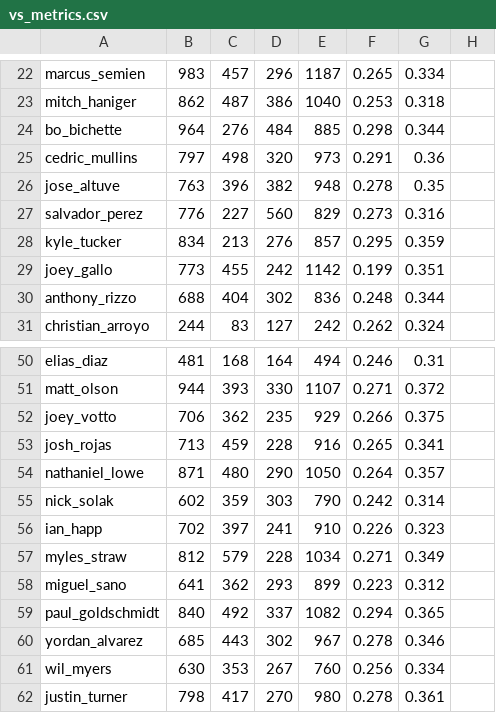
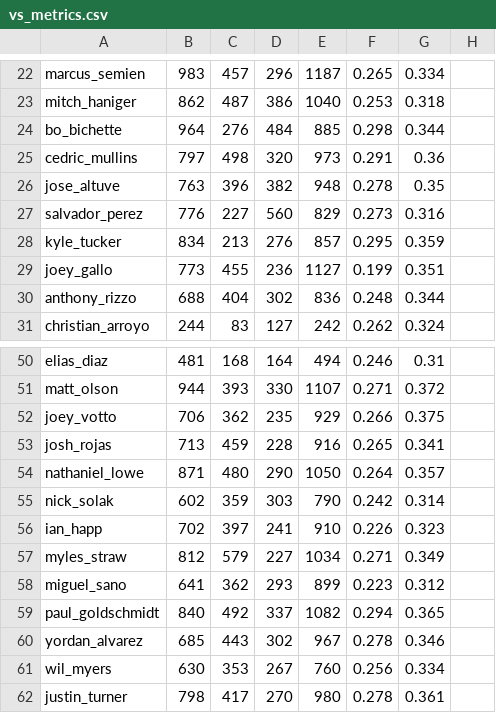
Before and after one commit to chromanelli/Batter-Vision-Analysis, a CSV file: regression/vs_metrics.csv, drawn as a sheet; only a part is shown, gaps mark what is left out; the diff covers the shown part only.

```diff
--- a/regression/vs_metrics.csv
+++ b/regression/vs_metrics.csv
@@ -28,3 +28,3 @@ salvador_perez,776,227,560,829,0.273,0.316
 kyle_tucker,834,213,276,857,0.295,0.359
-joey_gallo,773,455,242,1142,0.199,0.351
+joey_gallo,773,455,236,1127,0.199,0.351
 anthony_rizzo,688,404,302,836,0.248,0.344
@@ -56,3 +56,3 @@ nick_solak,602,359,303,790,0.242,0.314
 ian_happ,702,397,241,910,0.226,0.323
-myles_straw,812,579,228,1034,0.271,0.349
+myles_straw,812,579,227,1034,0.271,0.349
 miguel_sano,641,362,293,899,0.223,0.312
```
Also changed, not shown: 15 added rows, 1 removed row and 6 edited cells elsewhere in this file, 2 other files.
